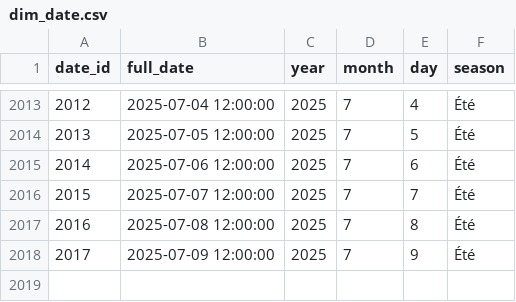
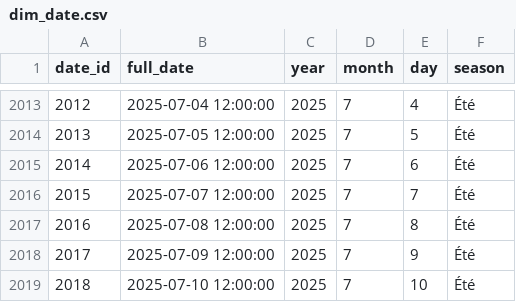
Before and after one commit to Mihajatiana-dev/DONNEES2-dashboard-meteo, a CSV file: dags/data/final/star_schema/dim_date.csv, drawn as a sheet; only a part is shown, gaps mark what is left out.

```diff
--- a/dags/data/final/star_schema/dim_date.csv
+++ b/dags/data/final/star_schema/dim_date.csv
@@ -2018 +2018,2 @@ date_id,full_date,year,month,day,season
 2017,2025-07-09 12:00:00,2025,7,9,Été
+2018,2025-07-10 12:00:00,2025,7,10,Été
```
Also changed, not shown: dags/data/final/star_schema/fact_weather.csv, 8 other files.
